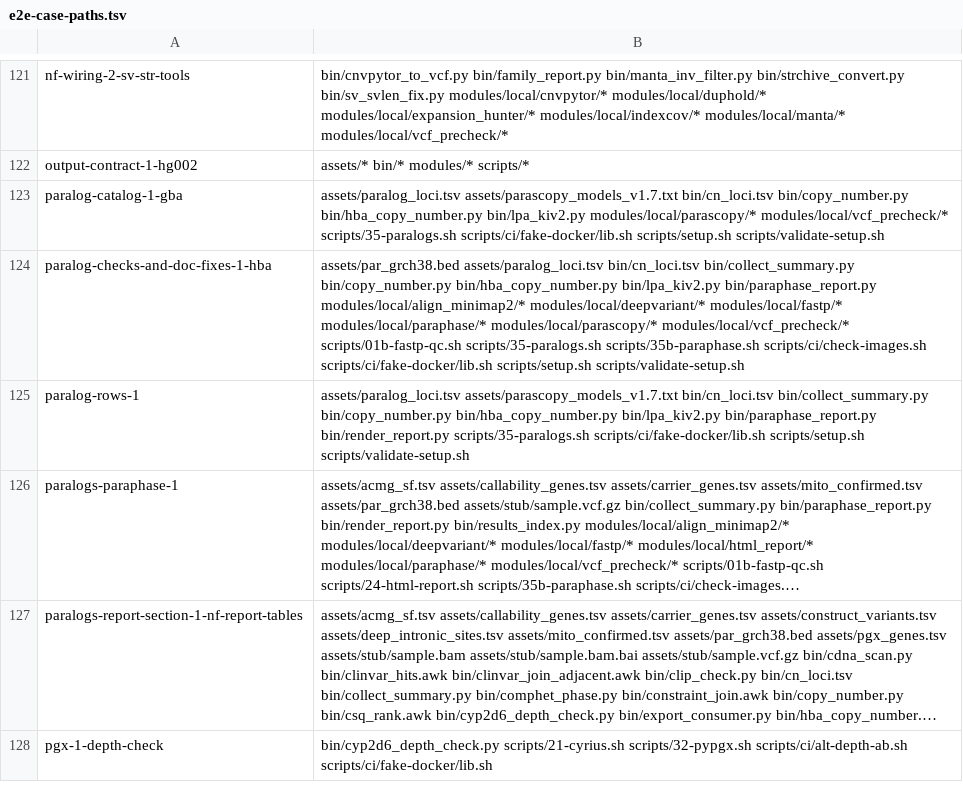
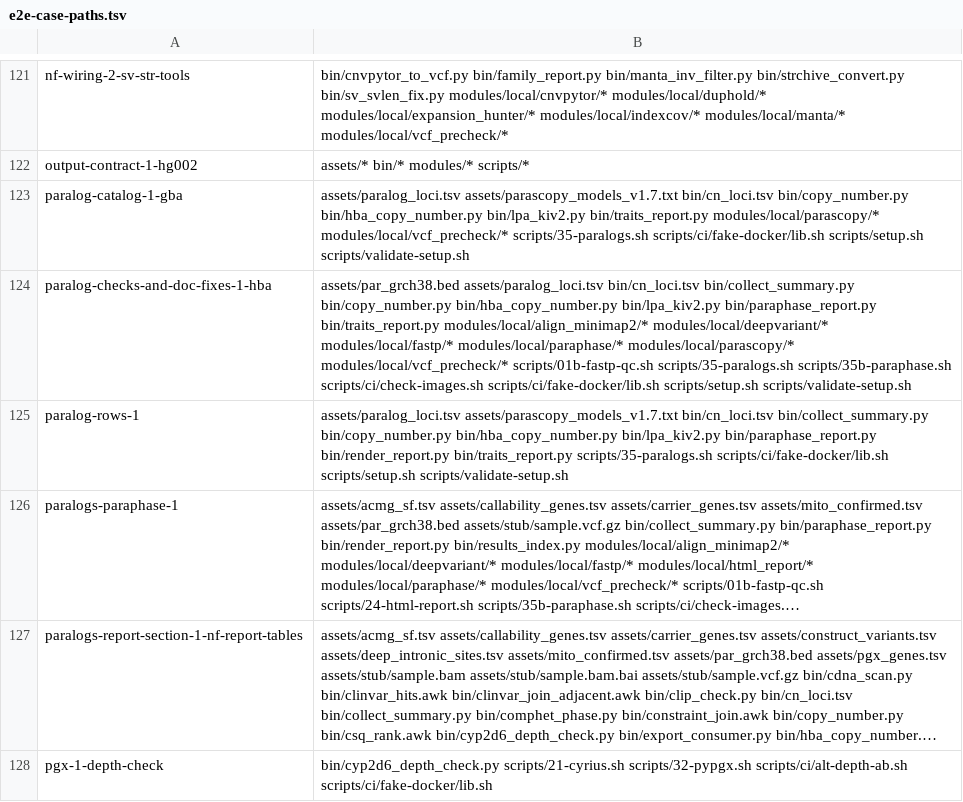
Before and after one commit to GeiserX/OwnGenome, a TSV file: scripts/ci/e2e-case-paths.tsv, drawn as a sheet; only a part is shown, gaps mark what is left out; long unchanged cells end in …; the diff covers the shown part only; the diff names each change by its address in the sheet, - before the commit and + after, or states it on an @@ line.

Commit message:
ci(e2e): run the step 35 and 46 cases when bin/traits_report.py changes
Bead: pgp-pfw6

```diff
--- a/scripts/ci/e2e-case-paths.tsv
+++ b/scripts/ci/e2e-case-paths.tsv
-B123: …bin/hba_copy_number.py bin/lpa_kiv2.py modules/local/parascopy/* modules/local/vcf_precheck/*…
+B123: …bin/hba_copy_number.py bin/lpa_kiv2.py bin/traits_report.py modules/local/parascopy/* modules/local/vcf_precheck/*…
-B124: …bin/lpa_kiv2.py bin/paraphase_report.py modules/local/align_minimap2/* modules/local/deepvariant/*…
+B124: …bin/lpa_kiv2.py bin/paraphase_report.py bin/traits_report.py modules/local/align_minimap2/* modules/local/deepvariant/*…
-B125: …bin/paraphase_report.py bin/render_report.py scripts/35-paralogs.sh scripts/ci/fake-docker/lib.sh…
+B125: …bin/paraphase_report.py bin/render_report.py bin/traits_report.py scripts/35-paralogs.sh scripts/ci/fake-docker/lib.sh…
```
Also changed, not shown: 8 edited cells elsewhere in this file.
